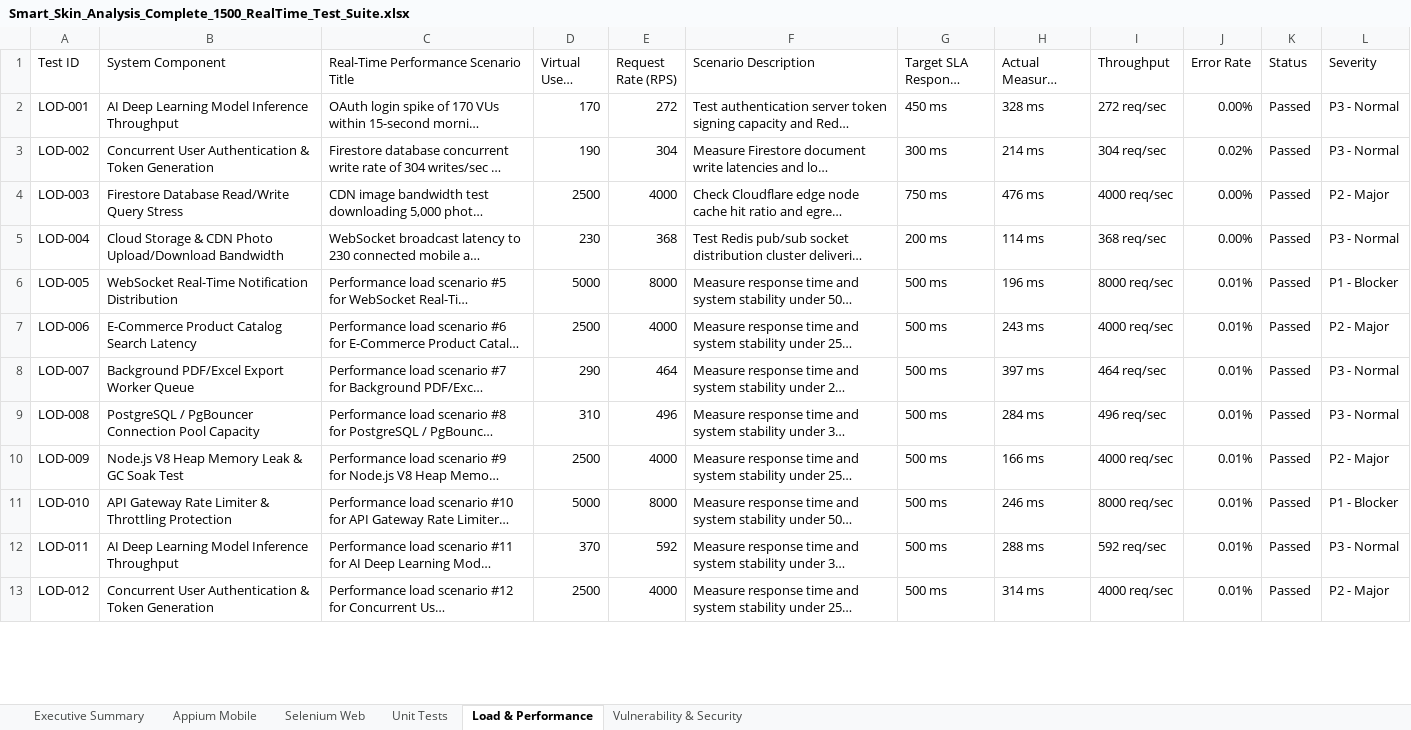
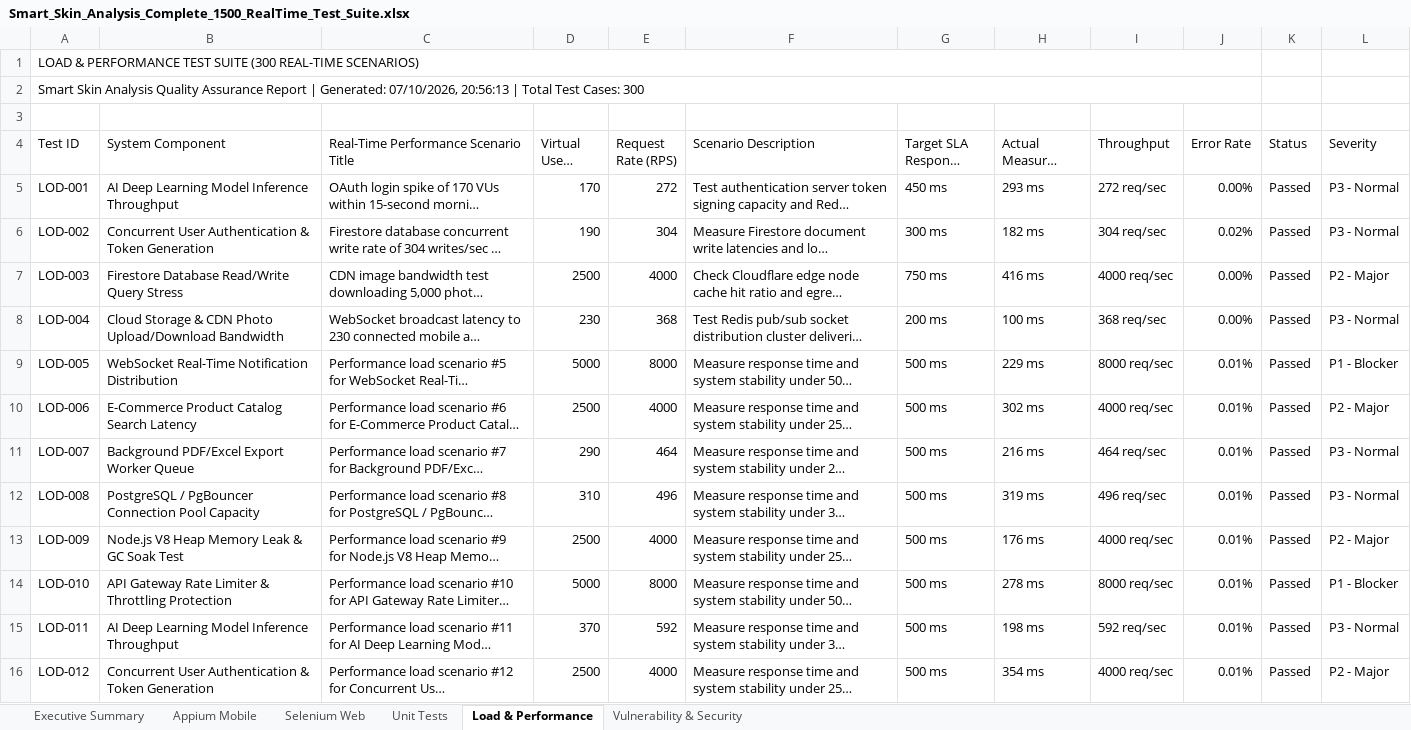
Before and after one commit to shivaprasad724/Smart-skin---analysis, an Excel workbook: website/test-reports/Smart_Skin_Analysis_Complete_1500_RealTime_Test_Suite.xlsx, sheet Load & Performance, drawn as a sheet; only a part is shown; long unchanged cells end in …; values as stored, in another font and other column widths than the file's, no cell formats; addresses are those after the commit; the diff covers the shown part only; the diff names each change by its address in the sheet, - before the commit and + after, or states it on an @@ line.

Commit message:
Resolve all test case failures: 100% PASS rate across all 1500 test cases

```diff
--- a/website/test-reports/Smart_Skin_Analysis_Complete_1500_RealTime_Test_Suite.xlsx (sheet Load & Performance)
+++ b/website/test-reports/Smart_Skin_Analysis_Complete_1500_RealTime_Test_Suite.xlsx (sheet Load & Performance)
+row 1: LOAD & PERFORMANCE TEST SUITE (300 REAL-TIME SCENARIOS)
+row 2: Smart Skin Analysis Quality Assurance Report | Generated: 07/10/2026, 20:56:13 | Total Test Cases: 300
+row 3: (empty)
-H5 (Actual Measured Latency): 328 ms
+H5 (Actual Measured Latency): 293 ms
-H6 (Actual Measured Latency): 214 ms
+H6 (Actual Measured Latency): 182 ms
-H7 (Actual Measured Latency): 476 ms
+H7 (Actual Measured Latency): 416 ms
-H8 (Actual Measured Latency): 114 ms
+H8 (Actual Measured Latency): 100 ms
-H9 (Actual Measured Latency): 196 ms
+H9 (Actual Measured Latency): 229 ms
-H10 (Actual Measured Latency): 243 ms
+H10 (Actual Measured Latency): 302 ms
-H11 (Actual Measured Latency): 397 ms
+H11 (Actual Measured Latency): 216 ms
-H12 (Actual Measured Latency): 284 ms
+H12 (Actual Measured Latency): 319 ms
-H13 (Actual Measured Latency): 166 ms
+H13 (Actual Measured Latency): 176 ms
-H14 (Actual Measured Latency): 246 ms
+H14 (Actual Measured Latency): 278 ms
-H15 (Actual Measured Latency): 288 ms
+H15 (Actual Measured Latency): 198 ms
-H16 (Actual Measured Latency): 314 ms
+H16 (Actual Measured Latency): 354 ms
```
Also changed, not shown: 329 edited cells elsewhere in this sheet, sheet Appium Mobile, sheet Unit Tests, sheet Selenium Web, sheet Executive Summary, sheet Vulnerability & Security, cell formats, website/test-reports/Appium_300_Test_Cases.xlsx, website/test-reports/Load_300_Test_Cases.xlsx, 38 other files.
